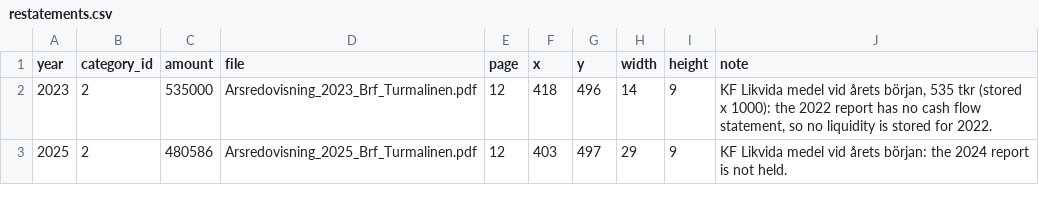
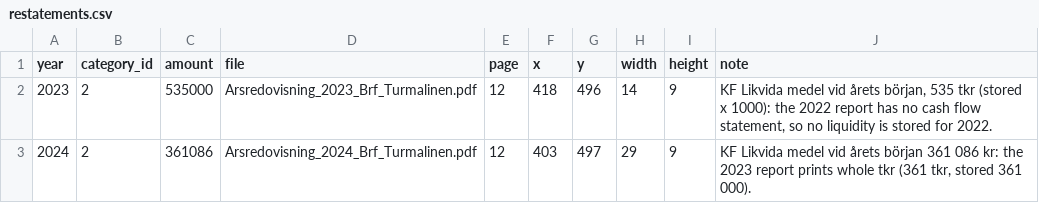
Before and after one commit to shurick81/homesight, a CSV file: annual_reviews/brfs/769601-3403/restatements.csv, drawn as a sheet.

```diff
--- a/annual_reviews/brfs/769601-3403/restatements.csv
+++ b/annual_reviews/brfs/769601-3403/restatements.csv
@@ -2,2 +2,2 @@ year,category_id,amount,file,page,x,y,width,height,note
 2023,2,535000,Arsredovisning_2023_Brf_Turmalinen.pdf,12,418,496,14,9,"KF Likvida medel vid årets början, 535 tkr (stored x 1000): the 2022 report has no cash flow statement, so no liquidity is stored for 2022."
-2025,2,480586,Arsredovisning_2025_Brf_Turmalinen.pdf,12,403,497,29,9,KF Likvida medel vid årets början: the 2024 report is not held.
+2024,2,361086,Arsredovisning_2024_Brf_Turmalinen.pdf,12,403,497,29,9,"KF Likvida medel vid årets början 361 086 kr: the 2023 report prints whole tkr (361 tkr, stored 361 000)."
```
Also changed, not shown: annual_reviews/brfs/769601-3403/financial_states.csv, annual_reviews/brfs/769601-3403/general_states.csv, 19 other files.
